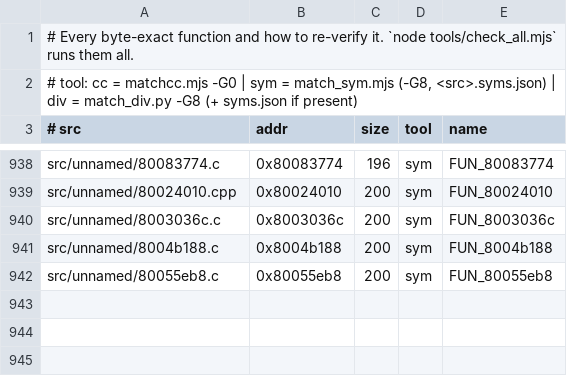
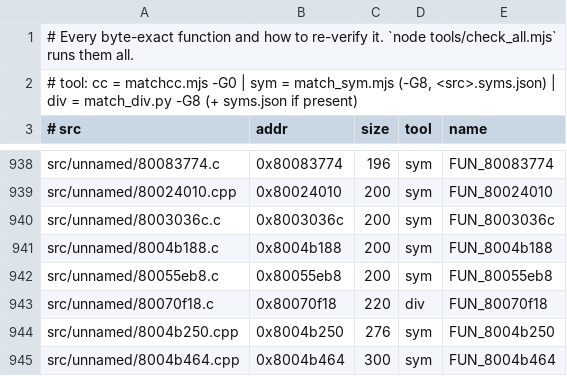
Before and after one commit to LANCommander/THPS, a TSV file: decomp/matched.tsv, drawn as a sheet; only a part is shown, gaps mark what is left out.

```diff
--- a/decomp/matched.tsv
+++ b/decomp/matched.tsv
@@ -942 +942,4 @@ src/unnamed/8004b188.c	0x8004b188	200	sym	FUN_8004b188
 src/unnamed/80055eb8.c	0x80055eb8	200	sym	FUN_80055eb8
+src/unnamed/80070f18.c	0x80070f18	220	div	FUN_80070f18
+src/unnamed/8004b250.cpp	0x8004b250	276	sym	FUN_8004b250
+src/unnamed/8004b464.cpp	0x8004b464	300	sym	FUN_8004b464
```
Also changed, not shown: decomp/progress.csv, 7 other files.
